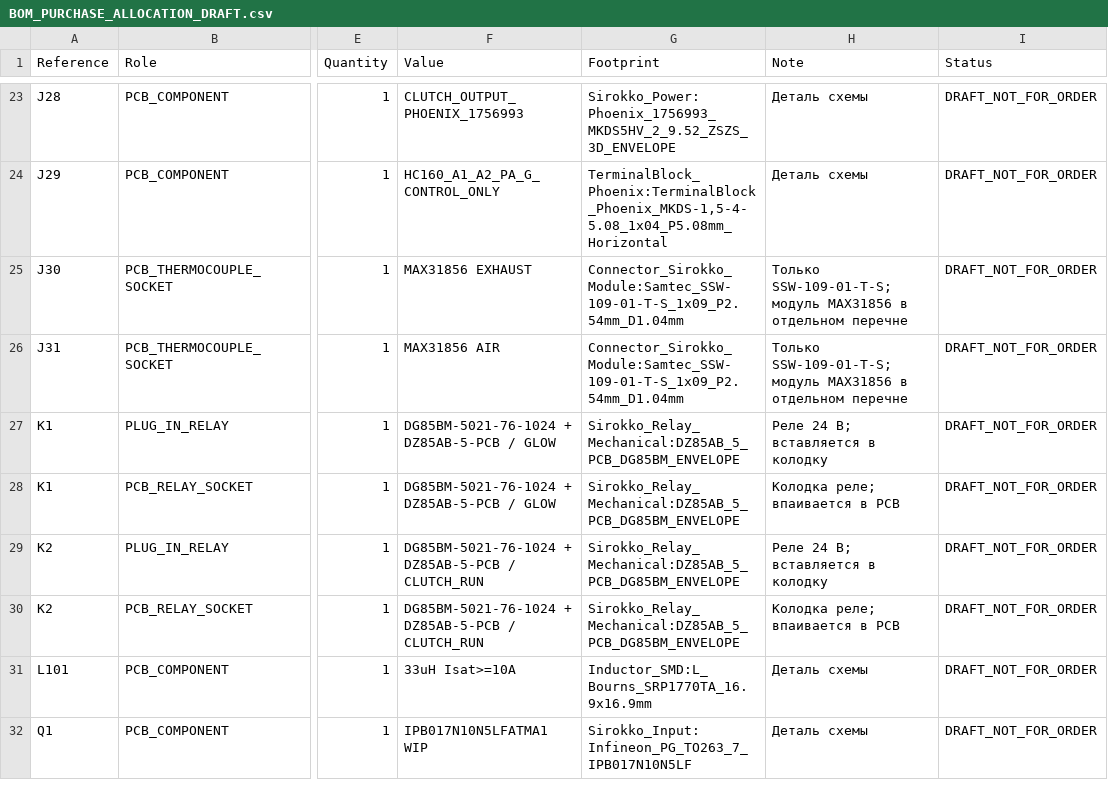
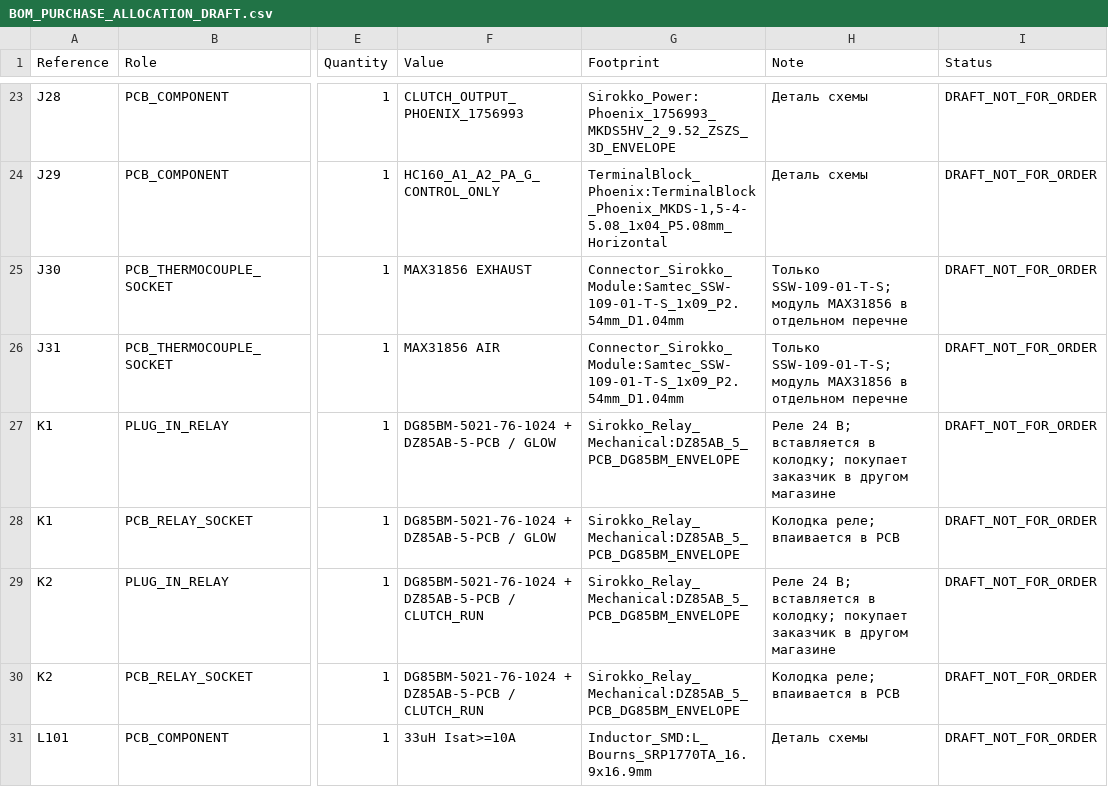
Before and after one commit to krolbot/sirokko-26201-controller, a CSV file: docs/BOM_PURCHASE_ALLOCATION_DRAFT.csv, drawn as a sheet; only a part is shown, gaps mark what is left out; the shorter side is filled out with more unchanged rows; the diff names each change by its address in the sheet, - before the commit and + after, or states it on an @@ line.

```diff
--- a/docs/BOM_PURCHASE_ALLOCATION_DRAFT.csv
+++ b/docs/BOM_PURCHASE_ALLOCATION_DRAFT.csv
-H27 (Note): …вставляется в колодку
+H27 (Note): …вставляется в колодку; покупает заказчик в другом магазине
-H29 (Note): …вставляется в колодку
+H29 (Note): …вставляется в колодку; покупает заказчик в другом магазине
```
Also changed, not shown: docs/BOM_EXTERNAL_COMPONENTS_DRAFT.csv, docs/BOM_MECHANICAL_INTERFACES_DRAFT.csv, 25 other files.
